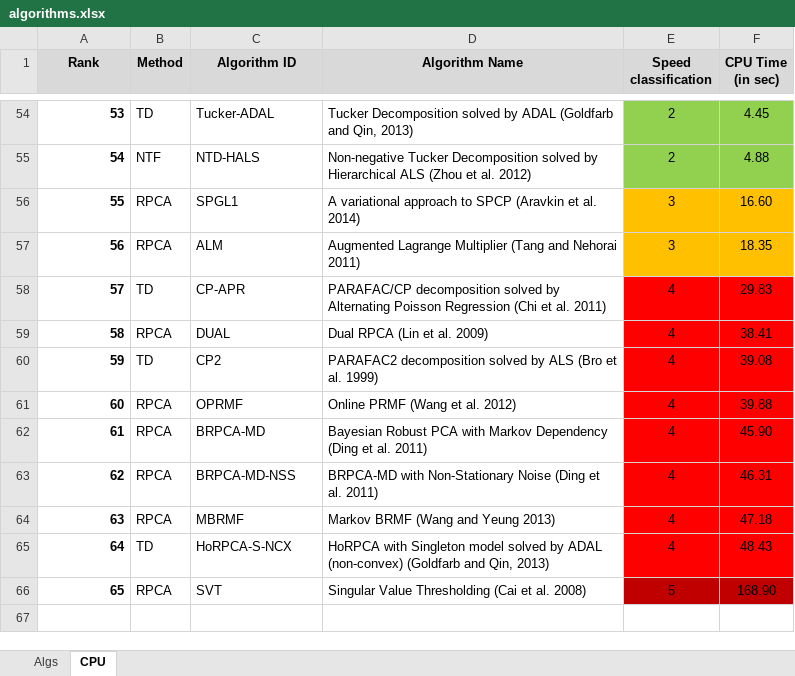
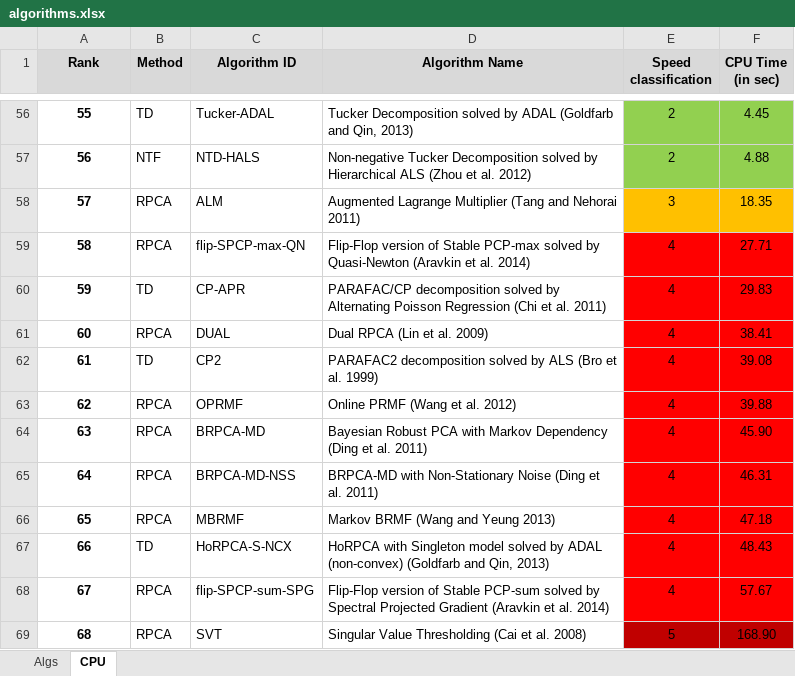
Before and after one commit to andrewssobral/lrslibrary, an Excel workbook: algorithms.xlsx, sheet CPU, drawn as a sheet; only a part is shown, gaps mark what is left out; values as stored, in another font and other column widths than the file's, no borders; removed rows and columns are numbered as before the commit, all else as after; the diff covers the shown part only; the diff names each change by its address in the sheet, - before the commit and + after, or states it on an @@ line.

Commit message:
Added RPCA-SPCP algorithms

```diff
--- a/algorithms.xlsx (sheet CPU)
+++ b/algorithms.xlsx (sheet CPU)
@@ column A (Rank) renumbered from row 8 down @@
-A56:A57 alignment: right
+A56:A57 alignment: center
-row 56: 55 | RPCA | SPGL1 | A variational approach to SPCP (Aravkin et al. 2014) | 3 | 16.60
-A58 alignment: right
+A58 alignment: center
+row 59: 58 | RPCA | flip-SPCP-max-QN | Flip-Flop version of Stable PCP-max solved by Quasi-Newton (Aravkin et al. 2014) | 4 | 27.71
-A60:A67 alignment: right
+A60:A67 alignment: center
+row 68: 67 | RPCA | flip-SPCP-sum-SPG | Flip-Flop version of Stable PCP-sum solved by Spectral Projected Gradient (Aravkin et al. 2014) | 4 | 57.67
-A69 alignment: right
+A69 alignment: center
```
Also changed, not shown: 2 added rows and cell formats elsewhere in this sheet, sheet Algs, 6 other files.
